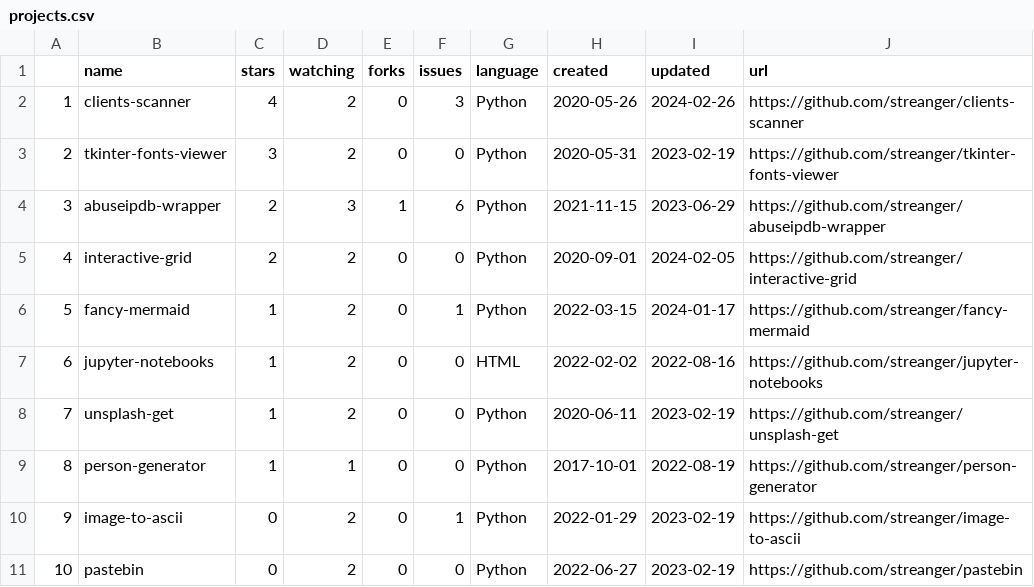
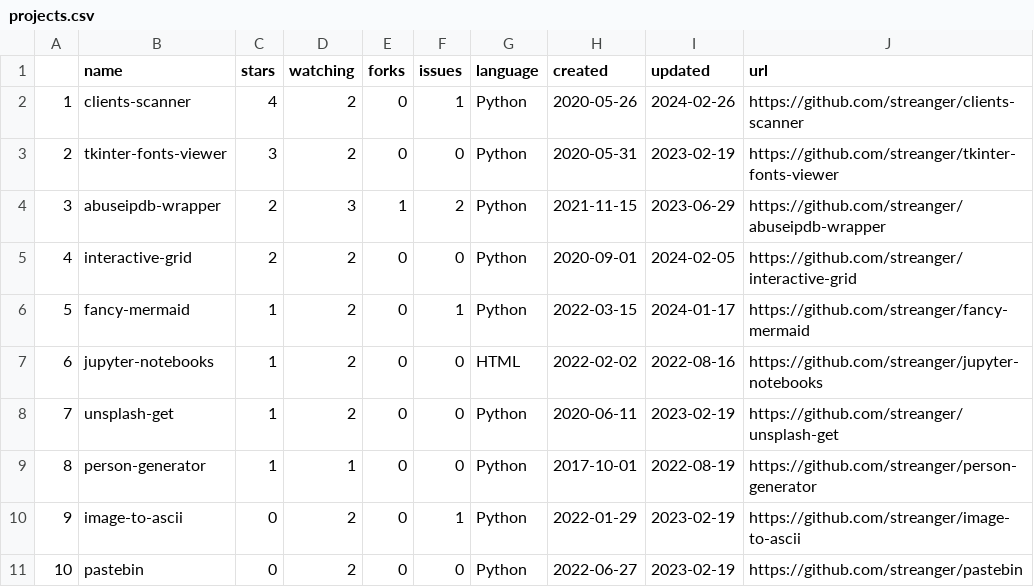
Before and after one commit to streanger/github-stats, a CSV file: projects.csv, drawn as a sheet; only a part is shown.

```diff
--- a/projects.csv
+++ b/projects.csv
@@ -1,5 +1,5 @@
 ,name,stars,watching,forks,issues,language,created,updated,url
-1,clients-scanner,4,2,0,3,Python,2020-05-26,2024-02-26,https://github.com/streanger/clients-scanner
+1,clients-scanner,4,2,0,1,Python,2020-05-26,2024-02-26,https://github.com/streanger/clients-scanner
 2,tkinter-fonts-viewer,3,2,0,0,Python,2020-05-31,2023-02-19,https://github.com/streanger/tkinter-fonts-viewer
-3,abuseipdb-wrapper,2,3,1,6,Python,2021-11-15,2023-06-29,https://github.com/streanger/abuseipdb-wrapper
+3,abuseipdb-wrapper,2,3,1,2,Python,2021-11-15,2023-06-29,https://github.com/streanger/abuseipdb-wrapper
 4,interactive-grid,2,2,0,0,Python,2020-09-01,2024-02-05,https://github.com/streanger/interactive-grid
```
Also changed, not shown: 2 other files.
